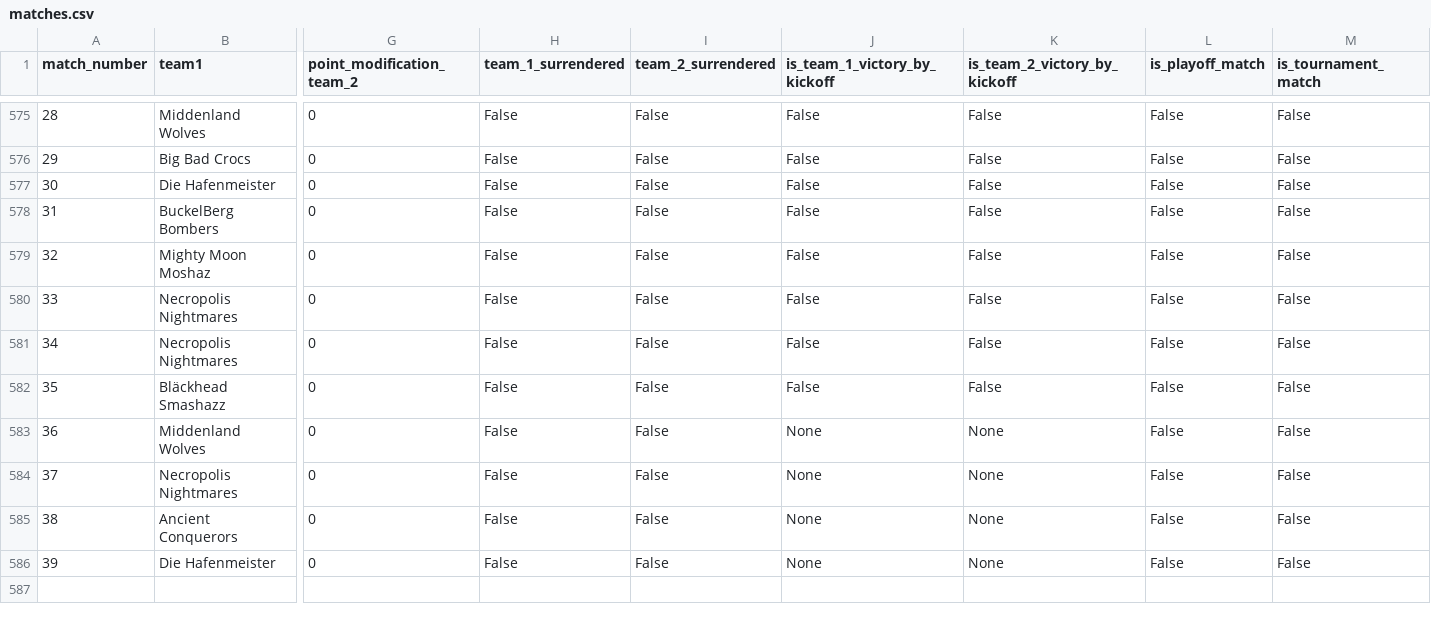
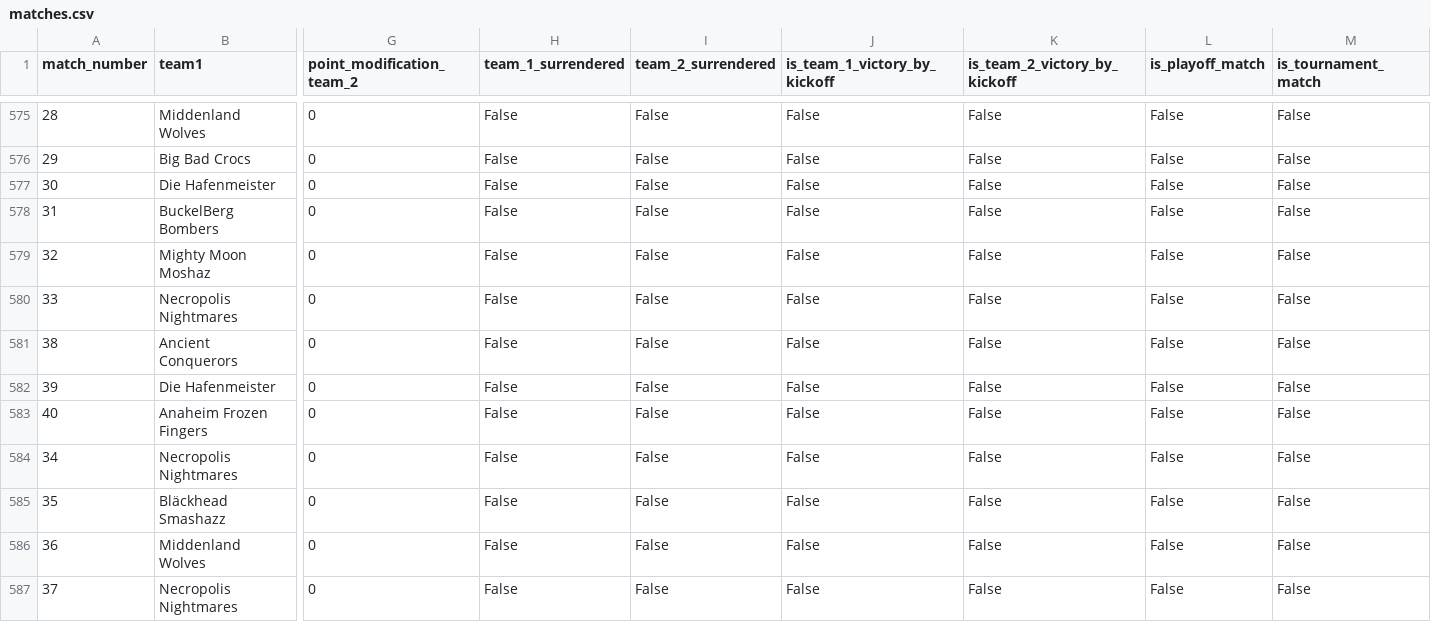
Before and after one commit to barryallenofearth/blood-bowl-league-manager, a CSV file: data/matches.csv, drawn as a sheet; only a part is shown, gaps mark what is left out; removed rows and columns are numbered as before the commit, all else as after; rows hold the shown columns only; the diff names each change by its address in the sheet, - before the commit and + after, or states it on an @@ line.

Commit message:
fixed cache clearing; fixed default kickoff decision default values in parsing

```diff
--- a/data/matches.csv
+++ b/data/matches.csv
+row 581: 38 | Ancient Conquerors | 0 | False | False | False | False | False | False
+row 582: 39 | Die Hafenmeister | 0 | False | False | False | False | False | False
+row 583: 40 | Anaheim Frozen Fingers | 0 | False | False | False | False | False | False
-J586:J587 (is_team_1_victory_by_kickoff): None
+J586:J587 (is_team_1_victory_by_kickoff): False
-K586:K587 (is_team_2_victory_by_kickoff): None
+K586:K587 (is_team_2_victory_by_kickoff): False
-row 585: 38 | Ancient Conquerors | 0 | False | False | None | None | False | False
-row 586: 39 | Die Hafenmeister | 0 | False | False | None | None | False | False
```
Also changed, not shown: data/additional_statistics.csv, 4 other files.
